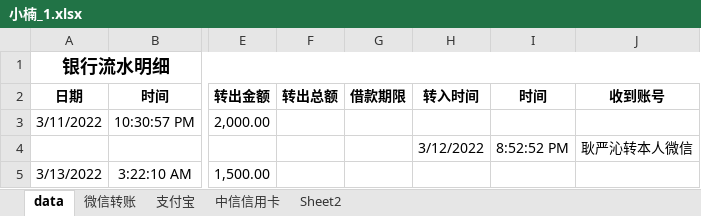
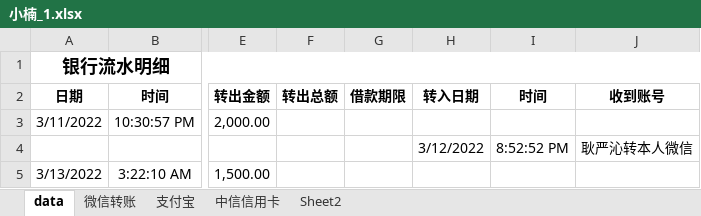
Before and after one commit to w452144816/DataAnalysis, an Excel workbook: data/wjj/pj1/小楠/小楠_1.xlsx, sheet data, drawn as a sheet; only a part is shown, gaps mark what is left out; values as stored, in another font and other column widths than the file's, no borders; the diff names each change by its address in the sheet, - before the commit and + after, or states it on an @@ line.

```diff
--- a/data/wjj/pj1/小楠/小楠_1.xlsx (sheet data)
+++ b/data/wjj/pj1/小楠/小楠_1.xlsx (sheet data)
-H2: 转入时间
+H2: 转入日期
```
Also changed, not shown: data/wjj/pj1/A/A_1.xlsx, data/wjj/pj1/小琦/小琦_1.xlsx, 2 other files.
